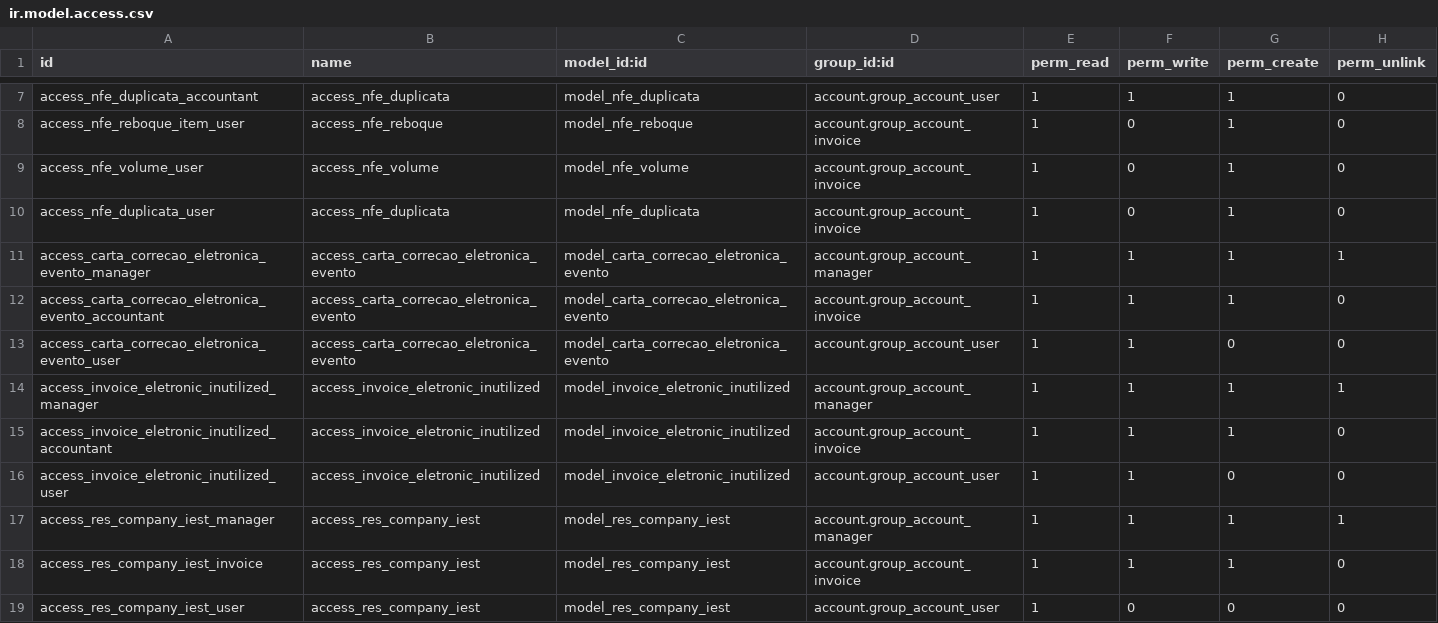
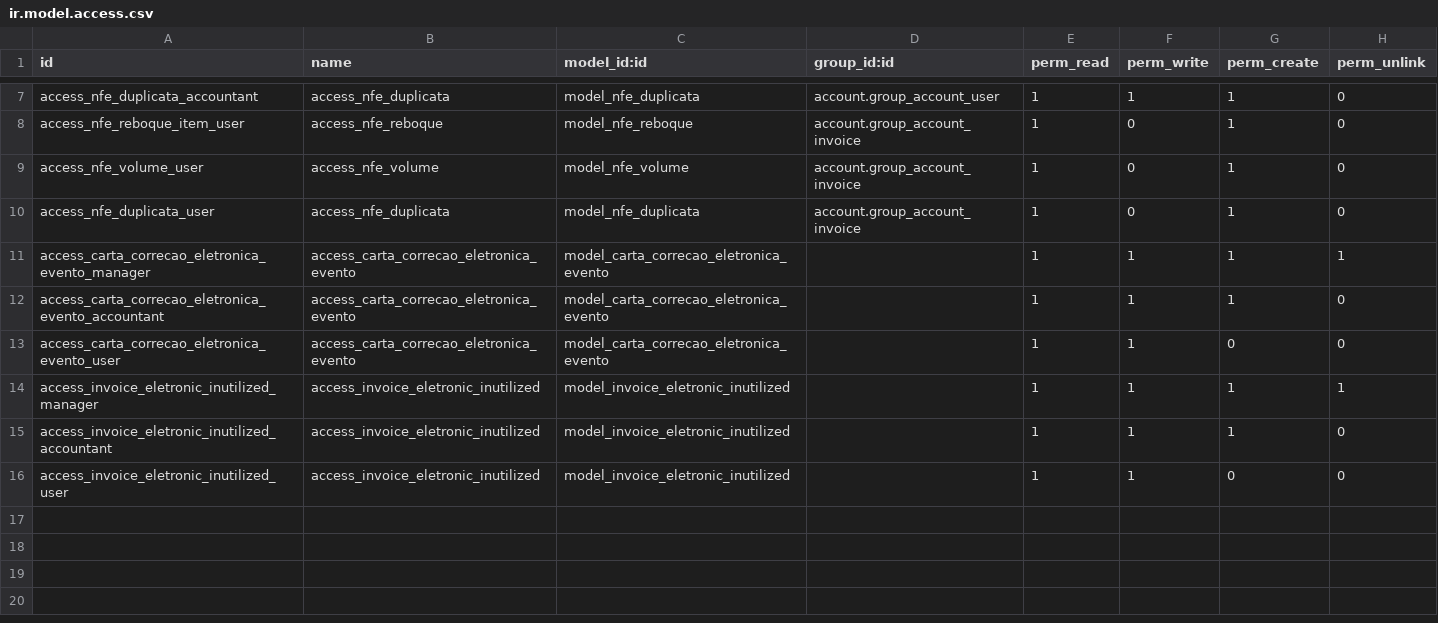
Before and after one commit to gregoriostockler/odoo-brasil, a CSV file: br_nfe/security/ir.model.access.csv, drawn as a sheet; only a part is shown, gaps mark what is left out.

```diff
--- a/br_nfe/security/ir.model.access.csv
+++ b/br_nfe/security/ir.model.access.csv
@@ -10,10 +10,7 @@ access_nfe_volume_user,access_nfe_volume,model_nfe_volume,account.group_account_
 access_nfe_duplicata_user,access_nfe_duplicata,model_nfe_duplicata,account.group_account_invoice,1,0,1,0
-access_carta_correcao_eletronica_evento_manager,access_carta_correcao_eletronica_evento,model_carta_correcao_eletronica_evento,account.group_account_manager,1,1,1,1
-access_carta_correcao_eletronica_evento_accountant,access_carta_correcao_eletronica_evento,model_carta_correcao_eletronica_evento,account.group_account_invoice,1,1,1,0
-access_carta_correcao_eletronica_evento_user,access_carta_correcao_eletronica_evento,model_carta_correcao_eletronica_evento,account.group_account_user,1,1,0,0
-access_invoice_eletronic_inutilized_manager,access_invoice_eletronic_inutilized,model_invoice_eletronic_inutilized,account.group_account_manager,1,1,1,1
-access_invoice_eletronic_inutilized_accountant,access_invoice_eletronic_inutilized,model_invoice_eletronic_inutilized,account.group_account_invoice,1,1,1,0
-access_invoice_eletronic_inutilized_user,access_invoice_eletronic_inutilized,model_invoice_eletronic_inutilized,account.group_account_user,1,1,0,0
-access_res_company_iest_manager,access_res_company_iest,model_res_company_iest,account.group_account_manager,1,1,1,1
-access_res_company_iest_invoice,access_res_company_iest,model_res_company_iest,account.group_account_invoice,1,1,1,0
-access_res_company_iest_user,access_res_company_iest,model_res_company_iest,account.group_account_user,1,0,0,0
+access_carta_correcao_eletronica_evento_manager,access_carta_correcao_eletronica_evento,model_carta_correcao_eletronica_evento,,1,1,1,1
+access_carta_correcao_eletronica_evento_accountant,access_carta_correcao_eletronica_evento,model_carta_correcao_eletronica_evento,,1,1,1,0
+access_carta_correcao_eletronica_evento_user,access_carta_correcao_eletronica_evento,model_carta_correcao_eletronica_evento,,1,1,0,0
+access_invoice_eletronic_inutilized_manager,access_invoice_eletronic_inutilized,model_invoice_eletronic_inutilized,,1,1,1,1
+access_invoice_eletronic_inutilized_accountant,access_invoice_eletronic_inutilized,model_invoice_eletronic_inutilized,,1,1,1,0
+access_invoice_eletronic_inutilized_user,access_invoice_eletronic_inutilized,model_invoice_eletronic_inutilized,,1,1,0,0
```
Also changed, not shown: 15 other files.
